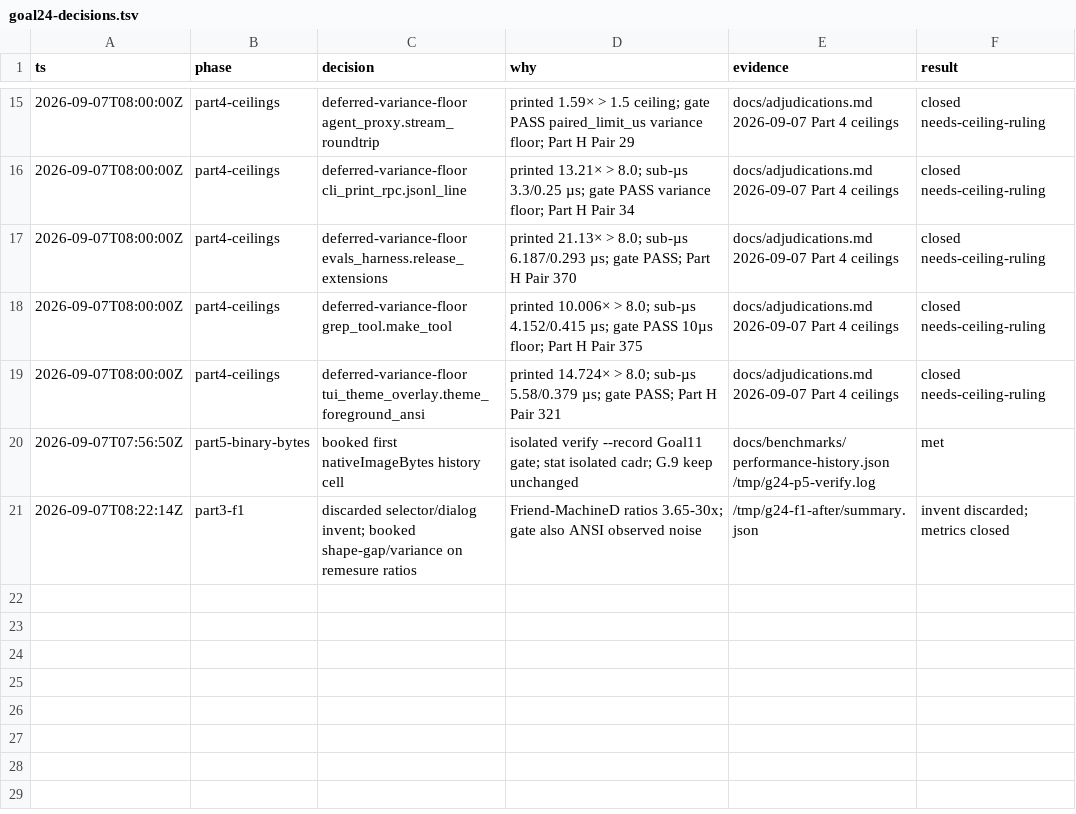
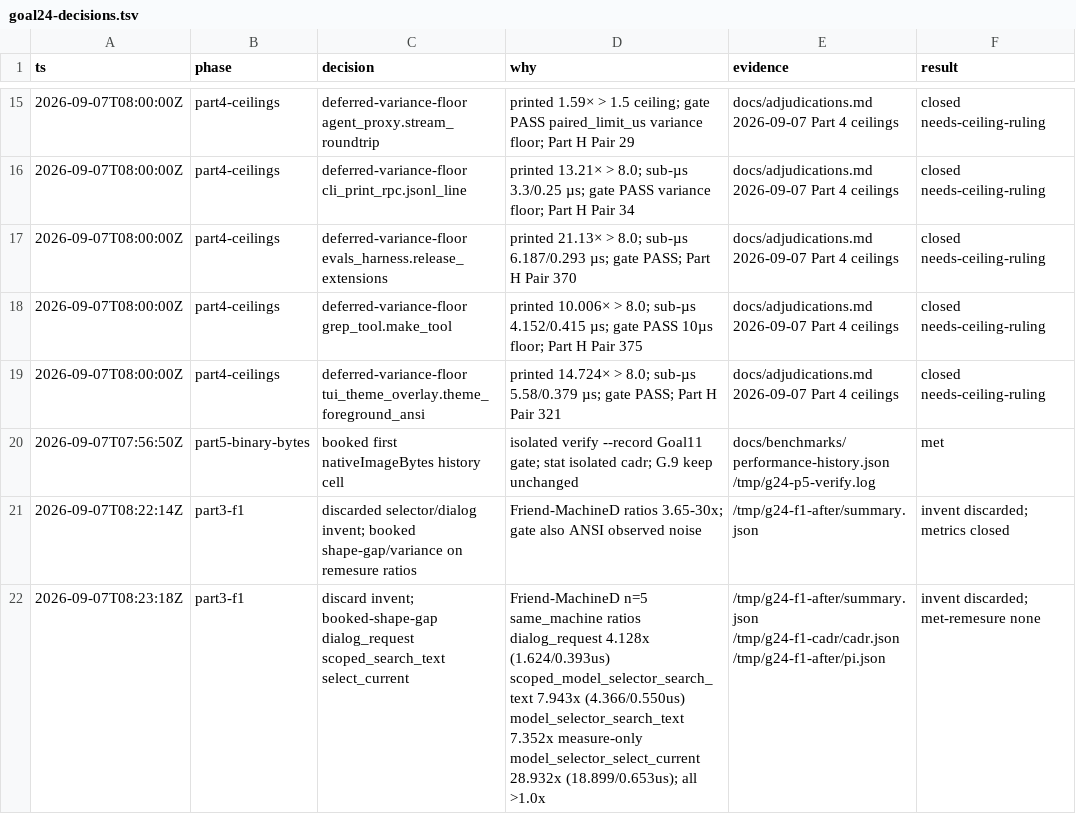
Before and after one commit to artwalker/cadr, a TSV file: .audit/goal24-decisions.tsv, drawn as a sheet; only a part is shown, gaps mark what is left out; the diff names each change by its address in the sheet, - before the commit and + after, or states it on an @@ line.

```diff
--- a/.audit/goal24-decisions.tsv
+++ b/.audit/goal24-decisions.tsv
+row 22: 2026-09-07T08:23:18Z | part3-f1 | discard invent; booked-shape-gap dialog_request scoped_search_text select_current | Friend-MachineD n=5 same_machine ratios dialog_request 4.128x (1.624/0.393us) scoped_model_selector_search_text 7.943x (4.366/0.550us) model_selector_search_text 7.352x measure-only model_selector_select_current 28.932x (18.899/0.653us); all >1.0x | /tmp/g24-f1-after/summary.json /tmp/g24-f1-cadr/cadr.json /tmp/g24-f1-after/pi.json | invent discarded; met-remesure none
```
Also changed, not shown: docs/benchmarks/goal24-dispositions.tsv.
